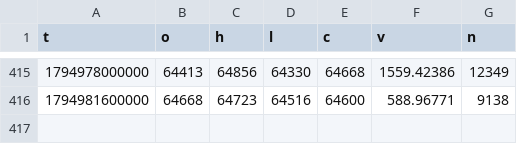
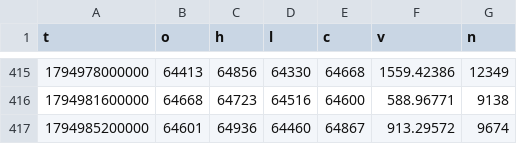
Before and after one commit to rdemb/hyperquant-data, a CSV file: BTC/1h/2026-11.csv, drawn as a sheet; only a part is shown, gaps mark what is left out; the diff names each change by its address in the sheet, - before the commit and + after, or states it on an @@ line.

```diff
--- a/BTC/1h/2026-11.csv
+++ b/BTC/1h/2026-11.csv
+row 417: 1794985200000 | 64601 | 64936 | 64460 | 64867 | 913.29572 | 9674
```
Also changed, not shown: BTC/1m/2026/11-18.csv, BTC/funding/2026-11.csv.
